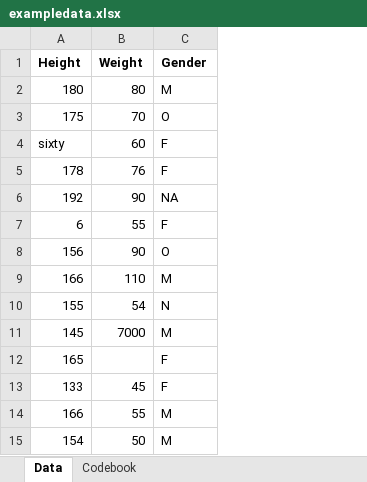
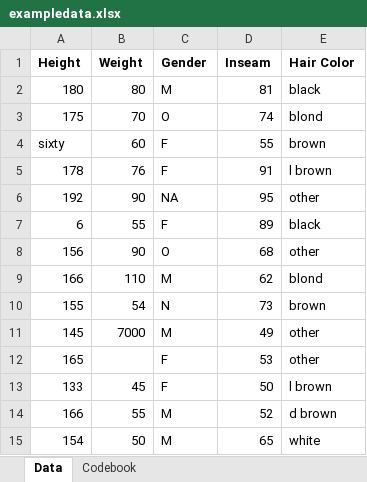
Before and after one commit to iammelia/tristanamelia-p2-porfolio, an Excel workbook: starter-analysis-exercise/data/raw-data/exampledata.xlsx, sheet Data, drawn as a sheet; values as stored, in another font and other column widths than the file's, no borders; the diff names each change by its address in the sheet, - before the commit and + after, or states it on an @@ line.

Commit message:
Assignment #2
example data and report updated

```diff
--- a/starter-analysis-exercise/data/raw-data/exampledata.xlsx (sheet Data)
+++ b/starter-analysis-exercise/data/raw-data/exampledata.xlsx (sheet Data)
+column D (Inseam), rows 2-15: 81 | 74 | 55 | 91 | 95 | 89 | 68 | 62 | 73 | 49 | 53 | 50 | 52 | 65
+column E (Hair Color), rows 2-15: black | blond | brown | l brown | other | black | other | blond | brown | other | other | l brown | d brown | white
```
Also changed, not shown: 2 other files.
